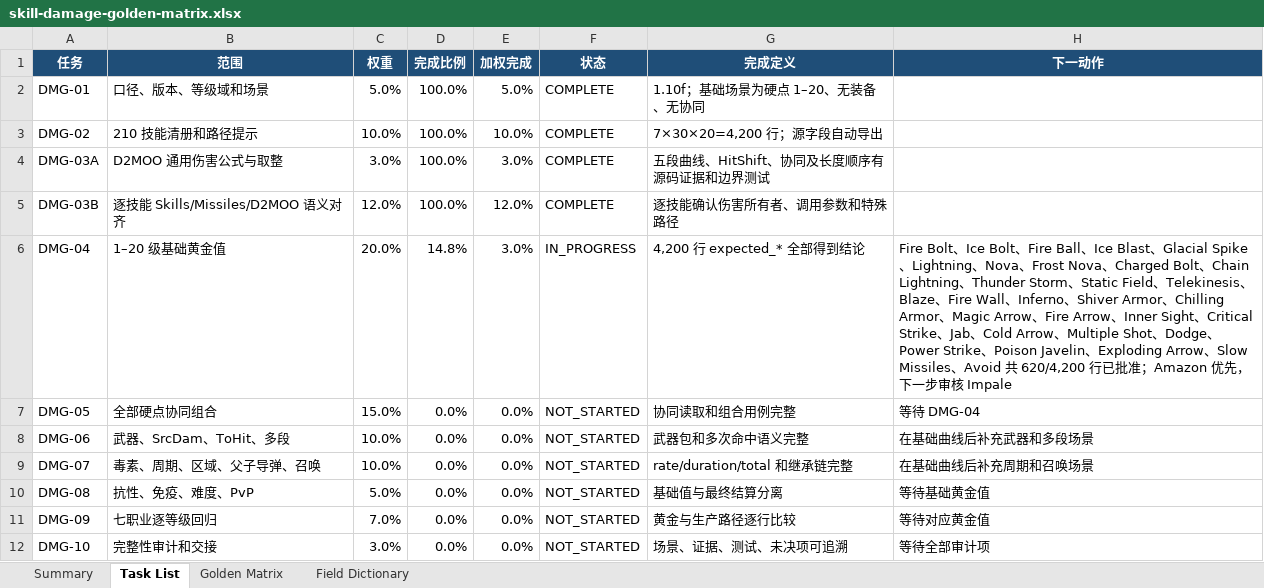
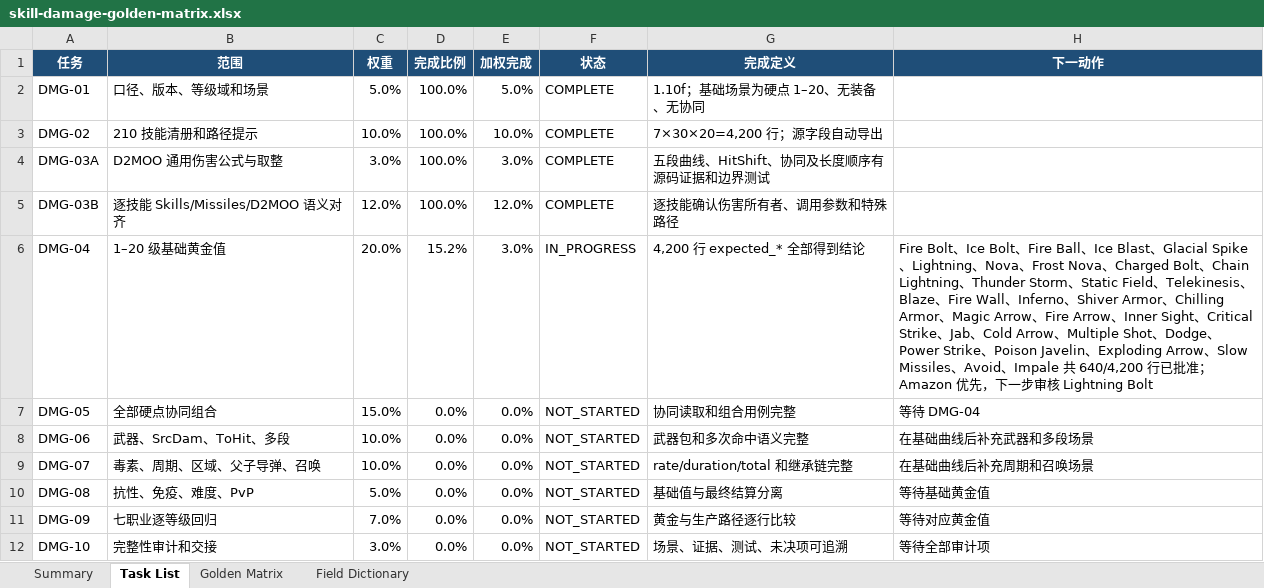
Before and after one commit to femgwei/riiablo, an Excel workbook: docs/skill-damage-golden-matrix.xlsx, sheet Task List, drawn as a sheet; values as stored, in another font and other column widths than the file's, no borders; table styles not drawn; the diff names each change by its address in the sheet, - before the commit and + after, or states it on an @@ line.

Commit message:
Audit Impale levels 1 through 20

```diff
--- a/docs/skill-damage-golden-matrix.xlsx (sheet Task List)
+++ b/docs/skill-damage-golden-matrix.xlsx (sheet Task List)
-D6 (完成比例): 14.8%
+D6 (完成比例): 15.2%
-H6 (下一动作): …、Avoid 共 620/4,200 行已批准；Amazon 优先，下一步审核 Impale
+H6 (下一动作): …、Avoid、Impale 共 640/4,200 行已批准；Amazon 优先，下一步审核 Lightning Bolt
```
Also changed, not shown: sheet Golden Matrix, sheet Summary, 7 other files.
